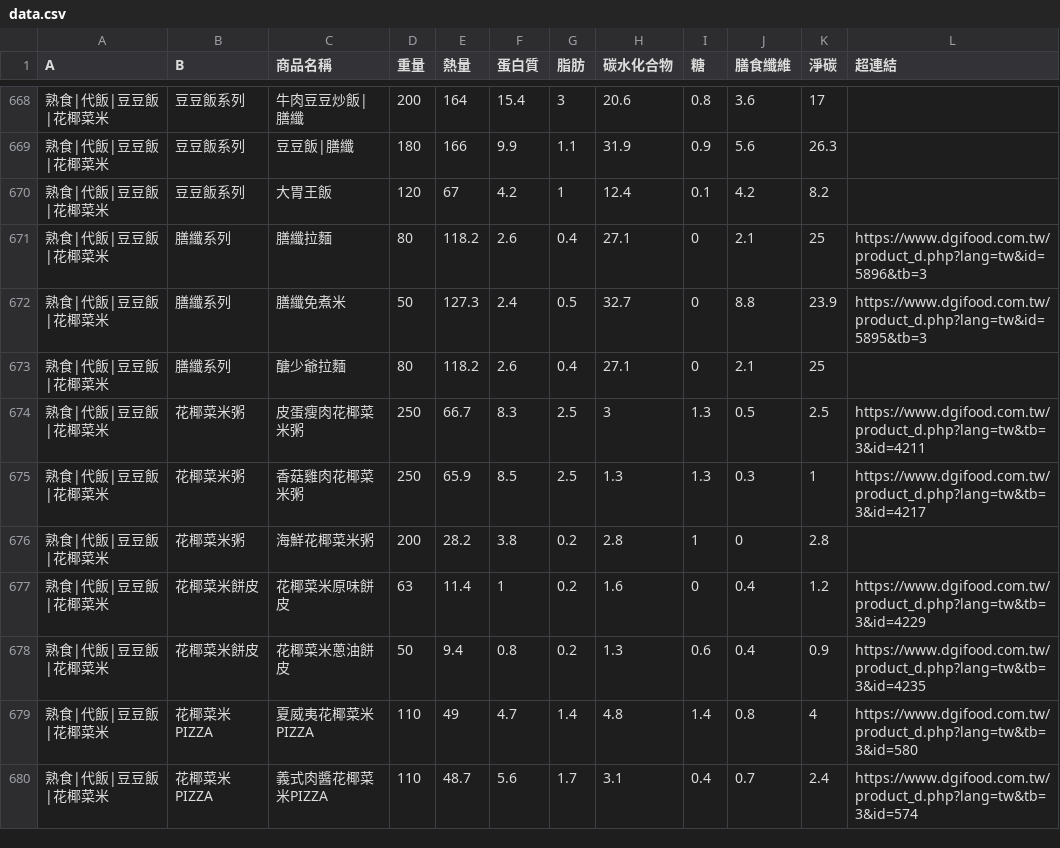
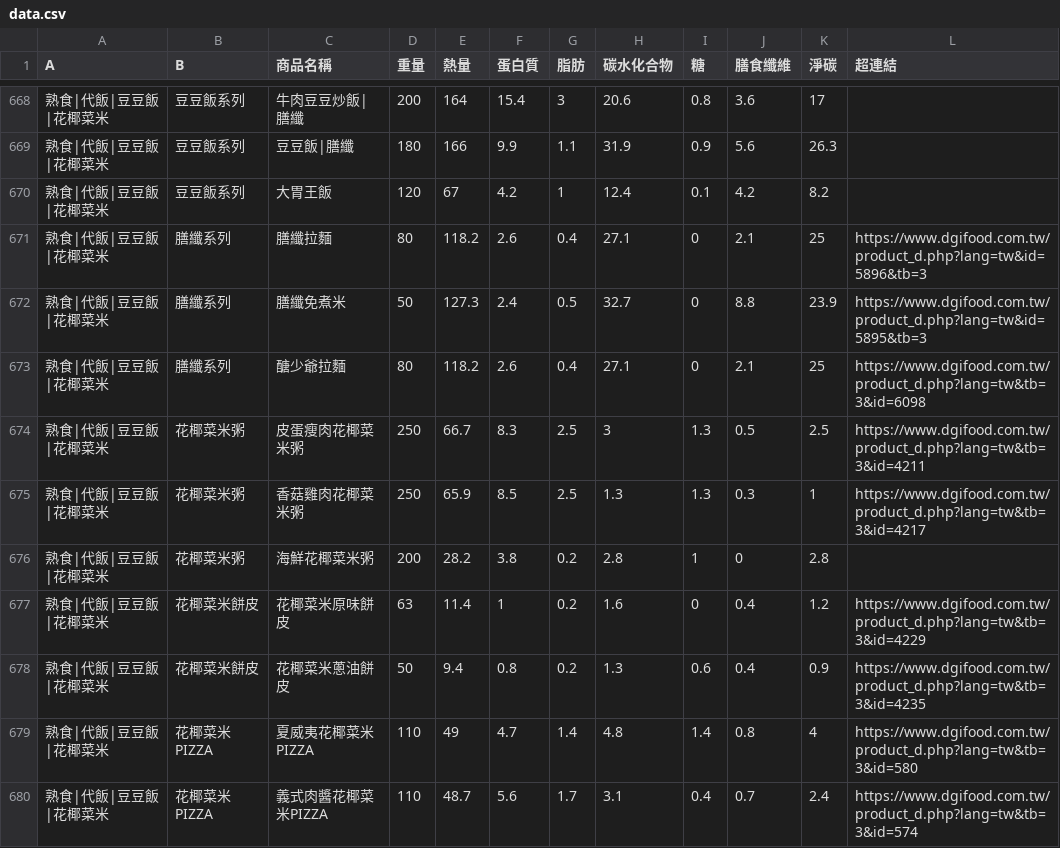
Before and after one commit to kitty32219/kitty32219.github.io, a CSV file: dgifood/data.csv, drawn as a sheet; only a part is shown, gaps mark what is left out.

Commit message:
Add files via upload

```diff
--- a/dgifood/data.csv
+++ b/dgifood/data.csv
@@ -687,3 +687,3 @@
 熟食|代飯|豆豆飯|花椰菜米,膳纖系列,膳纖免煮米,50,127.3,2.4,0.5,32.7,0,8.8,23.9,https://www.dgifood.com.tw/product_d.php?lang=tw&id=5895&tb=3
-熟食|代飯|豆豆飯|花椰菜米,膳纖系列,醣少爺拉麵,80,118.2,2.6,0.4,27.1,0,2.1,25,
+熟食|代飯|豆豆飯|花椰菜米,膳纖系列,醣少爺拉麵,80,118.2,2.6,0.4,27.1,0,2.1,25,https://www.dgifood.com.tw/product_d.php?lang=tw&tb=3&id=6098
 熟食|代飯|豆豆飯|花椰菜米,花椰菜米粥,皮蛋瘦肉花椰菜米粥,250,66.7,8.3,2.5,3,1.3,0.5,2.5,https://www.dgifood.com.tw/product_d.php?lang=tw&tb=3&id=4211
```
